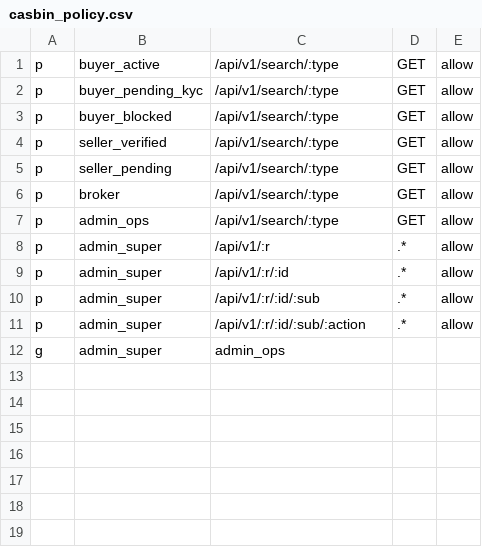
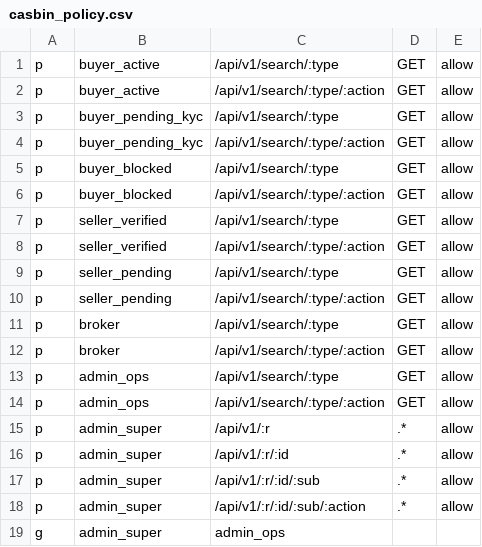
Before and after one commit to Gonzo84/spinlogisticsinc-auctions, a CSV file: services/search-service/src/main/resources/casbin_policy.csv, drawn as a sheet.

```diff
--- a/services/search-service/src/main/resources/casbin_policy.csv
+++ b/services/search-service/src/main/resources/casbin_policy.csv
@@ -1,8 +1,15 @@
 p, buyer_active, /api/v1/search/:type, GET, allow
+p, buyer_active, /api/v1/search/:type/:action, GET, allow
 p, buyer_pending_kyc, /api/v1/search/:type, GET, allow
+p, buyer_pending_kyc, /api/v1/search/:type/:action, GET, allow
 p, buyer_blocked, /api/v1/search/:type, GET, allow
+p, buyer_blocked, /api/v1/search/:type/:action, GET, allow
 p, seller_verified, /api/v1/search/:type, GET, allow
+p, seller_verified, /api/v1/search/:type/:action, GET, allow
 p, seller_pending, /api/v1/search/:type, GET, allow
+p, seller_pending, /api/v1/search/:type/:action, GET, allow
 p, broker, /api/v1/search/:type, GET, allow
+p, broker, /api/v1/search/:type/:action, GET, allow
 p, admin_ops, /api/v1/search/:type, GET, allow
+p, admin_ops, /api/v1/search/:type/:action, GET, allow
 p, admin_super, /api/v1/:r, .*, allow
```
Also changed, not shown: 16 other files.
